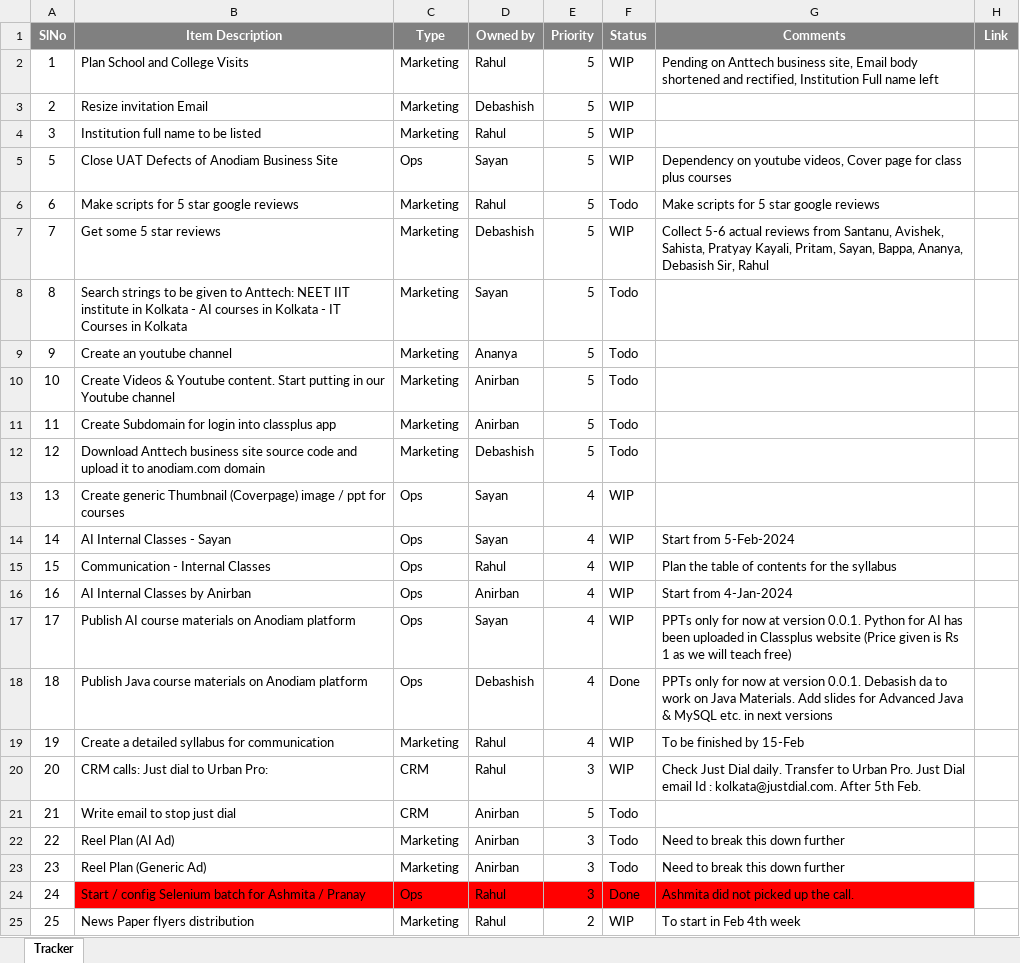
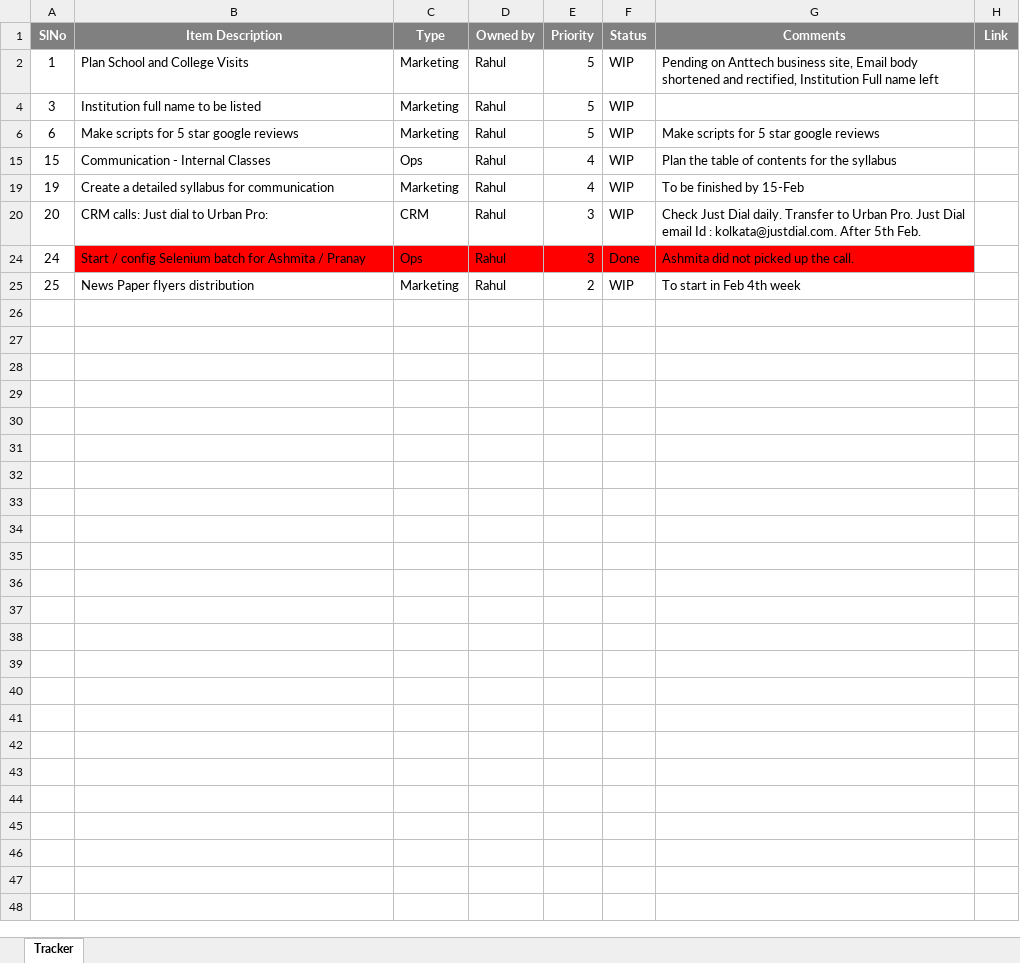
Before and after one commit to anodiamadm/Docs, an Excel workbook: Offline/BusinessManagement/DailyStatusTracker.xlsx, sheet Tracker, drawn as a sheet; values as stored, in another font and other column widths than the file's, no borders; the diff names each change by its address in the sheet, - before the commit and + after, or states it on an @@ line.

Commit message:
Updated the daily status tracker
Updated the daily status tracker

```diff
--- a/Offline/BusinessManagement/DailyStatusTracker.xlsx (sheet Tracker)
+++ b/Offline/BusinessManagement/DailyStatusTracker.xlsx (sheet Tracker)
@@ row 3 hidden: 2 | Resize invitation Email | Marketing | Debashish | 5 | WIP @@
@@ row 5 hidden: 5 | Close UAT Defects of Anodiam Business Site | Ops | Sayan | 5 | WIP | Dependency on youtube videos, Cover page for class plus courses @@
-F6 (Status): Todo
+F6 (Status): WIP
@@ row 7 hidden: 7 | Get some 5 star reviews | Marketing | Debashish | 5 | WIP | Collect 5-6 actual reviews from Santanu, Avishek, Sahista, Pratyay Kayali, Pritam, Sayan, Bappa, Ananya, Debasish Sir, Rahul @@
@@ row 8 hidden: 8 | Search strings to be given to Anttech: NEET IIT institute in Kolkata - AI courses in Kolkata - IT Courses in Kolkata | Marketing | Sayan | 5 | Todo @@
@@ row 9 hidden: 9 | Create an youtube channel | Marketing | Ananya | 5 | Todo @@
@@ row 10 hidden: 10 | Create Videos & Youtube content. Start putting in our Youtube channel | Marketing | Anirban | 5 | Todo @@
@@ row 11 hidden: 11 | Create Subdomain for login into classplus app | Marketing | Anirban | 5 | Todo @@
@@ row 12 hidden: 12 | Download Anttech business site source code and upload it to anodiam.com domain | Marketing | Debashish | 5 | Todo @@
@@ row 13 hidden: 13 | Create generic Thumbnail (Coverpage) image / ppt for courses | Ops | Sayan | 4 | WIP @@
@@ row 14 hidden: 14 | AI Internal Classes - Sayan | Ops | Sayan | 4 | WIP | Start from 5-Feb-2024 @@
@@ row 16 hidden: 16 | AI Internal Classes by Anirban | Ops | Anirban | 4 | WIP | Start from 4-Jan-2024 @@
@@ row 17 hidden: 17 | Publish AI course materials on Anodiam platform | Ops | Sayan | 4 | WIP | PPTs only for now at version 0.0.1. Python for AI has been uploaded in Classplus website (Price given is Rs 1 as we will teach free) @@
@@ row 18 hidden: 18 | Publish Java course materials on Anodiam platform | Ops | Debashish | 4 | Done | PPTs only for now at version 0.0.1. Debasish da to work on Java Materials. Add slides for Advanced Java & MySQL etc. in next versions @@
@@ row 21 hidden: 21 | Write email to stop just dial | CRM | Anirban | 5 | Todo @@
@@ row 22 hidden: 22 | Reel Plan (AI Ad) | Marketing | Anirban | 3 | Todo | Need to break this down further @@
@@ row 23 hidden: 23 | Reel Plan (Generic Ad) | Marketing | Anirban | 3 | Todo | Need to break this down further @@
```
